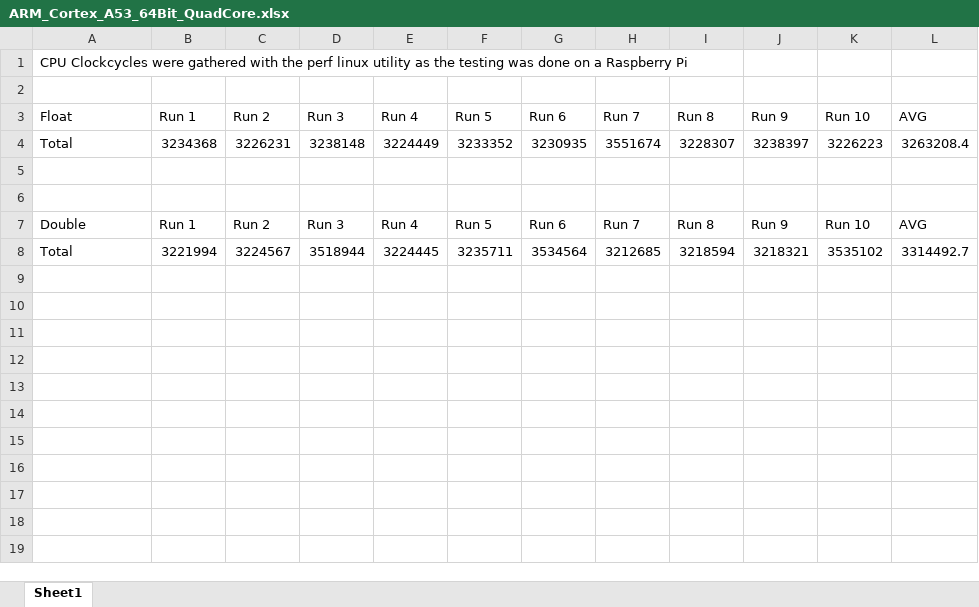
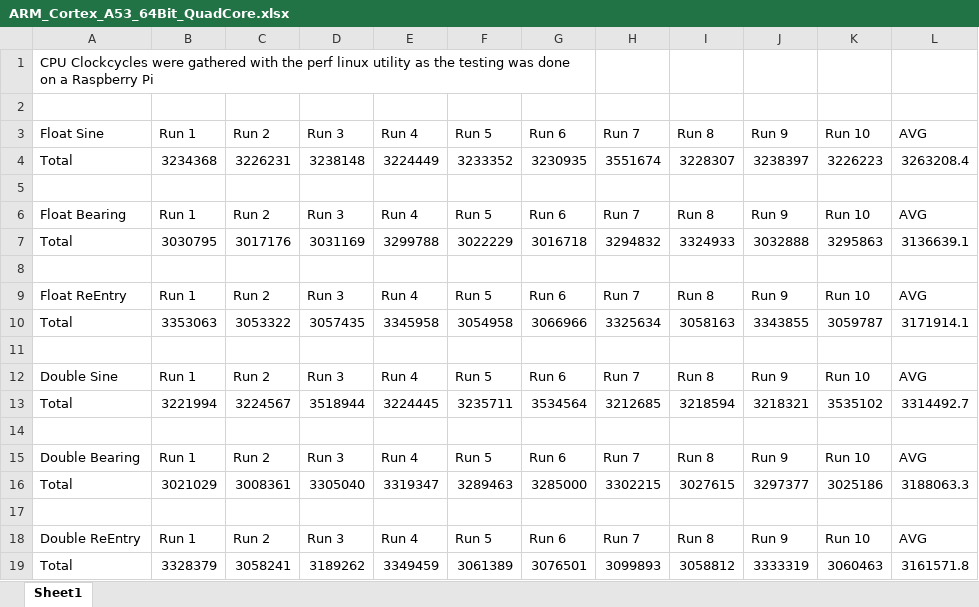
Before and after one commit to risenanti/kalmanFilter, an Excel workbook: docs/ARM_Cortex_A53_64Bit_QuadCore.xlsx, sheet Sheet1, drawn as a sheet; values as stored, in another font and other column widths than the file's, no borders; addresses are those after the commit; the diff names each change by its address in the sheet, - before the commit and + after, or states it on an @@ line.

```diff
--- a/docs/ARM_Cortex_A53_64Bit_QuadCore.xlsx (sheet Sheet1)
+++ b/docs/ARM_Cortex_A53_64Bit_QuadCore.xlsx (sheet Sheet1)
+A1:G1 merged
-A3: Float
+A3: Float Sine
+row 6: Float Bearing | Run 1 | Run 2 | Run 3 | Run 4 | Run 5 | Run 6 | Run 7 | Run 8 | Run 9 | Run 10 | AVG
+row 7: Total | 3030795 | 3017176 | 3031169 | 3299788 | 3022229 | 3016718 | 3294832 | 3324933 | 3032888 | 3295863 | 3136639.1
+row 9: Float ReEntry | Run 1 | Run 2 | Run 3 | Run 4 | Run 5 | Run 6 | Run 7 | Run 8 | Run 9 | Run 10 | AVG
+row 10: Total | 3353063 | 3053322 | 3057435 | 3345958 | 3054958 | 3066966 | 3325634 | 3058163 | 3343855 | 3059787 | 3171914.1
+row 11: (empty)
-A12: Double
+A12: Double Sine
+row 14: (empty)
+row 15: Double Bearing | Run 1 | Run 2 | Run 3 | Run 4 | Run 5 | Run 6 | Run 7 | Run 8 | Run 9 | Run 10 | AVG
+row 16: Total | 3021029 | 3008361 | 3305040 | 3319347 | 3289463 | 3285000 | 3302215 | 3027615 | 3297377 | 3025186 | 3188063.3
+row 17: (empty)
+row 18: Double ReEntry | Run 1 | Run 2 | Run 3 | Run 4 | Run 5 | Run 6 | Run 7 | Run 8 | Run 9 | Run 10 | AVG
+row 19: Total | 3328379 | 3058241 | 3189262 | 3349459 | 3061389 | 3076501 | 3099893 | 3058812 | 3333319 | 3060463 | 3161571.8
```
Also changed, not shown: formulas that keep their value, 22 other files.
